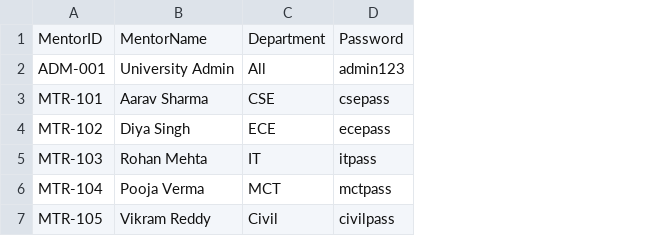
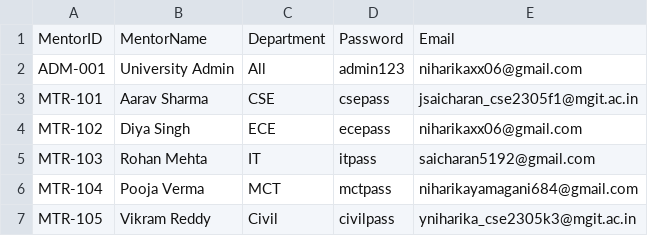
Before and after one commit to niharika996/AI-based-drop-out-prediction, a CSV file: mentors.csv, drawn as a sheet; the diff names each change by its address in the sheet, - before the commit and + after, or states it on an @@ line.

Commit message:
added multiple visualizations,email

```diff
--- a/mentors.csv
+++ b/mentors.csv
+column E, rows 1-7: Email | niharikaxx06@gmail.com | jsaicharan_cse2305f1@mgit.ac.in | niharikaxx06@gmail.com | saicharan5192@gmail.com | niharikayamagani684@gmail.com | yniharika_cse2305k3@mgit.ac.in
```
Also changed, not shown: 1 other file.
